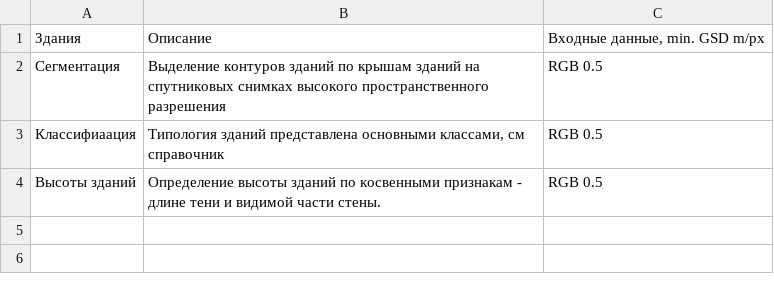
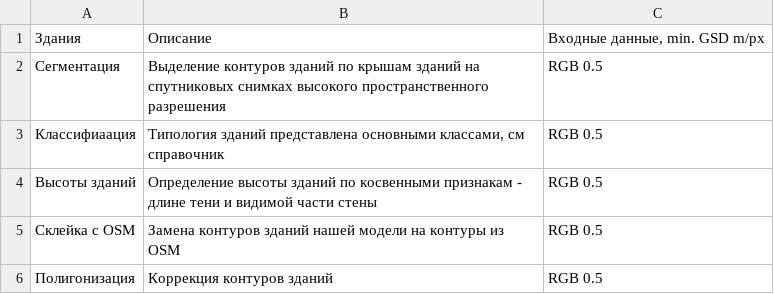
Before and after one commit to aidos2/mapflow-docs-ru, a CSV file: docs_userguides/_static/csv/buildings.csv, drawn as a sheet.

```diff
--- a/docs_userguides/_static/csv/buildings.csv
+++ b/docs_userguides/_static/csv/buildings.csv
@@ -3,2 +3,4 @@
 Классифиаация,"Типология зданий представлена основными классами, см справочник",RGB 0.5
-Высоты зданий,Определение высоты зданий по косвенными признакам - длине тени и видимой части стены.,RGB 0.5
+Высоты зданий,"Определение высоты зданий по косвенными признакам - длине тени и видимой части стены",RGB 0.5
+Склейка с OSM,"Замена контуров зданий нашей модели на контуры из OSM",RGB 0.5
+Полигонизация,"Коррекция контуров зданий",RGB 0.5
```
Also changed, not shown: docs_userguides/_static/csv/forest.csv, 2 other files.
